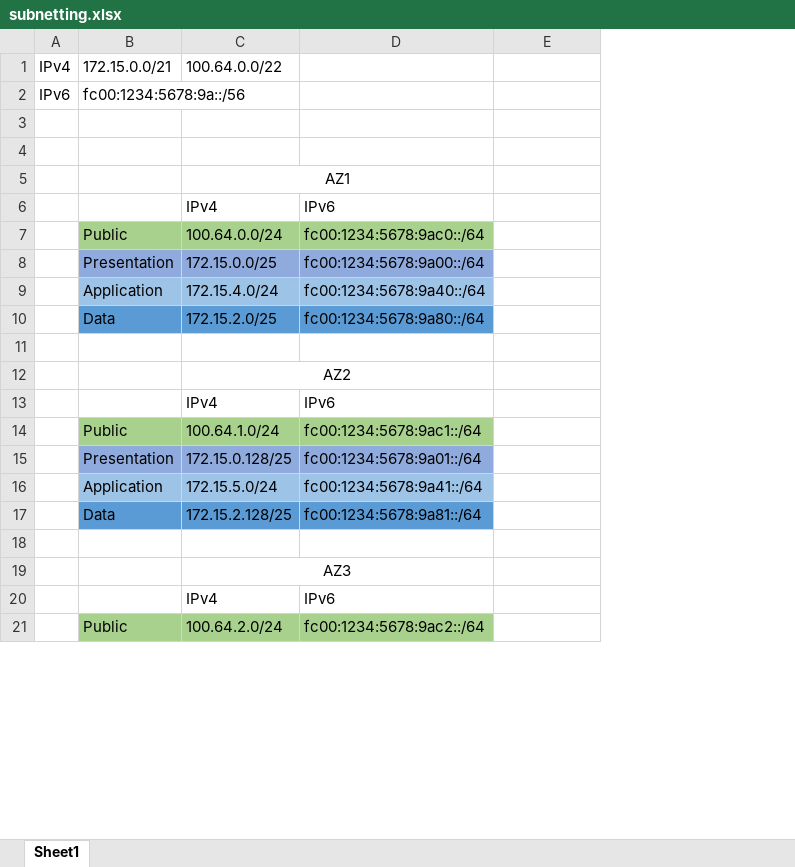
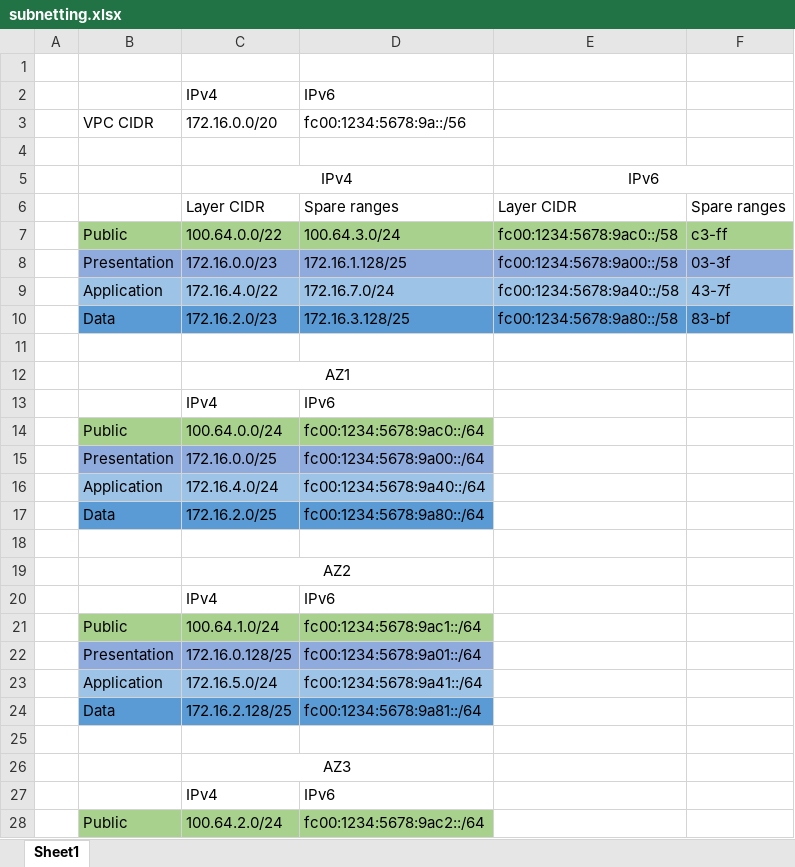
Before and after one commit to myawsrocks/vpc101, an Excel workbook: subnetting.xlsx, sheet Sheet1, drawn as a sheet; only a part is shown; values as stored, in another font and other column widths than the file's, no borders; removed rows and columns are numbered as before the commit, all else as after; the diff covers the shown part only; the diff names each change by its address in the sheet, - before the commit and + after, or states it on an @@ line.

```diff
--- a/subnetting.xlsx (sheet Sheet1)
+++ b/subnetting.xlsx (sheet Sheet1)
-column A, empty
+column A, empty
+column E, empty
-row 1: IPv4 | 172.15.0.0/21 | 100.64.0.0/22
-row 2: IPv6 | fc00:1234:5678:9a::/56
+row 2:  |  | IPv4 | IPv6
+row 3:  | VPC CIDR | 172.16.0.0/20 | fc00:1234:5678:9a::/56
+row 4: (empty)
+row 5:  |  | IPv4 |  | IPv6
+row 6:  |  | Layer CIDR | Spare ranges | Layer CIDR | Spare ranges
+row 7:  | Public | 100.64.0.0/22 | 100.64.3.0/24 | fc00:1234:5678:9ac0::/58 | c3-ff
+row 8:  | Presentation | 172.16.0.0/23 | 172.16.1.128/25 | fc00:1234:5678:9a00::/58 | 03-3f
+row 9:  | Application | 172.16.4.0/22 | 172.16.7.0/24 | fc00:1234:5678:9a40::/58 | 43-7f
+row 10:  | Data | 172.16.2.0/23 | 172.16.3.128/25 | fc00:1234:5678:9a80::/58 | 83-bf
-C15: 172.15.0.0/25
+C15: 172.16.0.0/25
-C16: 172.15.4.0/24
+C16: 172.16.4.0/24
-C17: 172.15.2.0/25
+C17: 172.16.2.0/25
-C22: 172.15.0.128/25
+C22: 172.16.0.128/25
-C23: 172.15.5.0/24
+C23: 172.16.5.0/24
-C24: 172.15.2.128/25
+C24: 172.16.2.128/25
```
Also changed, not shown: 8 added rows, 5 removed rows, 7 edited cells and cell formats elsewhere in this sheet, 10 other files.
